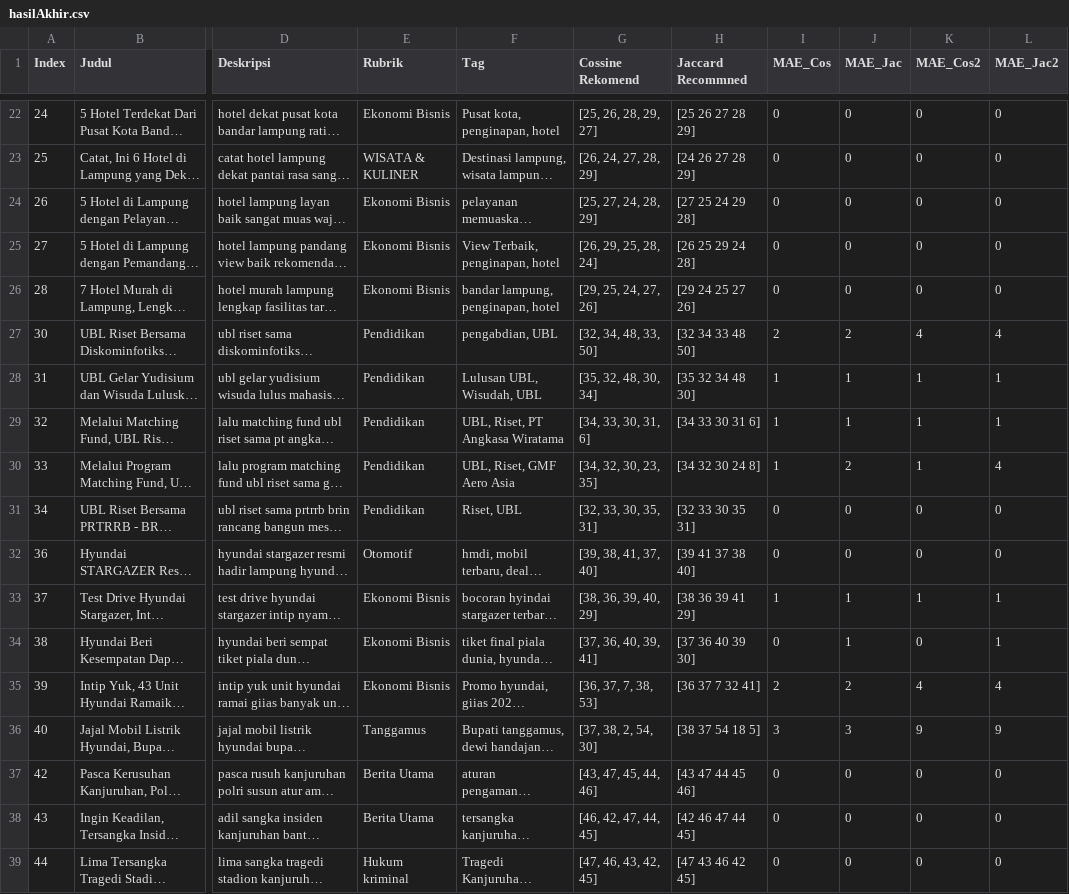
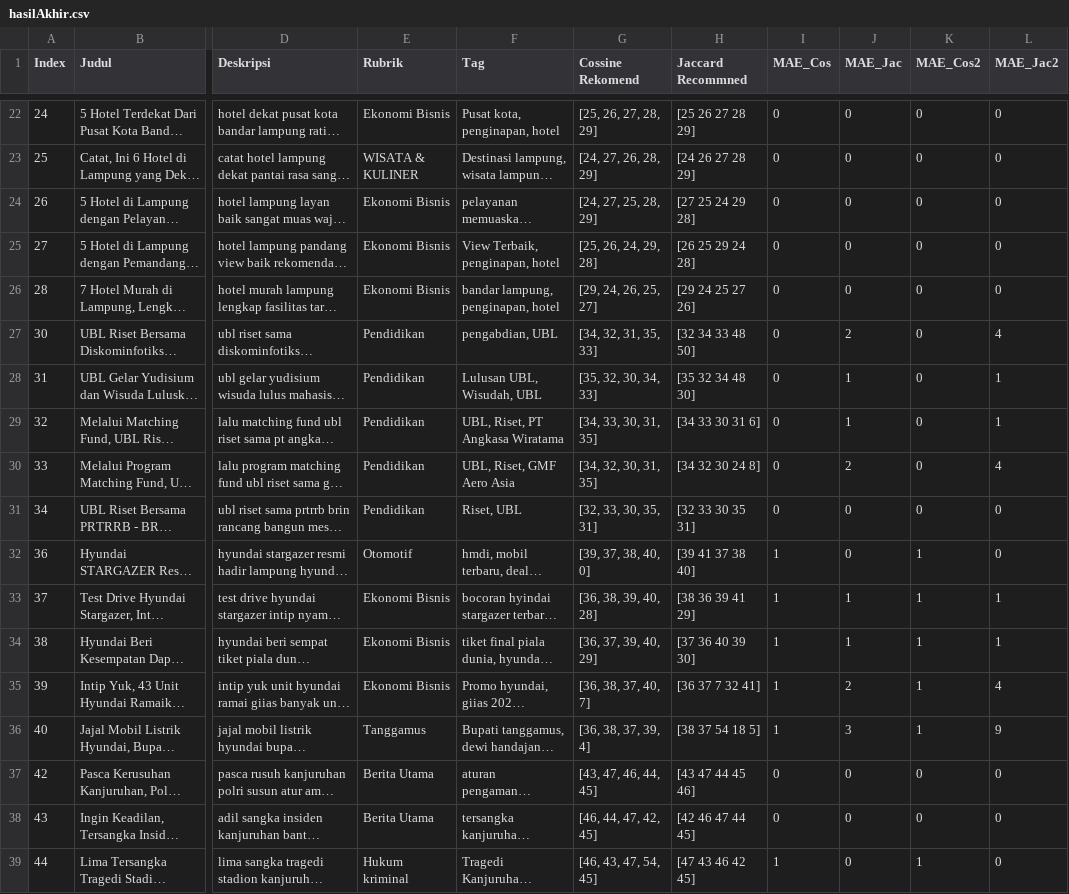
Before and after one commit to MeltingSnow21/Comparision-of-Jaccard-Similarity-and-Cosine-Similarity-for-Content-Based-Recommendation-Model, a CSV file: hasilAkhir.csv, drawn as a sheet; only a part is shown, gaps mark what is left out; long unchanged cells end in …; the diff covers the shown part only; the diff names each change by its address in the sheet, - before the commit and + after, or states it on an @@ line.

```diff
--- a/hasilAkhir.csv
+++ b/hasilAkhir.csv
-G22 (Cossine Rekomend): [25, 26, 28, 29, 27]
+G22 (Cossine Rekomend): [25, 26, 27, 28, 29]
-G23 (Cossine Rekomend): [26, 24, 27, 28, 29]
+G23 (Cossine Rekomend): [24, 27, 26, 28, 29]
-G24 (Cossine Rekomend): [25, 27, 24, 28, 29]
+G24 (Cossine Rekomend): [24, 27, 25, 28, 29]
-G25 (Cossine Rekomend): [26, 29, 25, 28, 24]
+G25 (Cossine Rekomend): [25, 26, 24, 29, 28]
-G26 (Cossine Rekomend): [29, 25, 24, 27, 26]
+G26 (Cossine Rekomend): [29, 24, 26, 25, 27]
-G27 (Cossine Rekomend): [32, 34, 48, 33, 50]
+G27 (Cossine Rekomend): [34, 32, 31, 35, 33]
-I27 (MAE_Cos): 2
+I27 (MAE_Cos): 0
-K27 (MAE_Cos2): 4
+K27 (MAE_Cos2): 0
-G28 (Cossine Rekomend): [35, 32, 48, 30, 34]
+G28 (Cossine Rekomend): [35, 32, 30, 34, 33]
-I28:I30 (MAE_Cos): 1
+I28:I30 (MAE_Cos): 0
-K28:K30 (MAE_Cos2): 1
+K28:K30 (MAE_Cos2): 0
-G29 (Cossine Rekomend): [34, 33, 30, 31, 6]
+G29 (Cossine Rekomend): [34, 33, 30, 31, 35]
-G30 (Cossine Rekomend): [34, 32, 30, 23, 35]
+G30 (Cossine Rekomend): [34, 32, 30, 31, 35]
-G32 (Cossine Rekomend): [39, 38, 41, 37, 40]
+G32 (Cossine Rekomend): [39, 37, 38, 40, 0]
-I32 (MAE_Cos): 0
+I32 (MAE_Cos): 1
-K32 (MAE_Cos2): 0
+K32 (MAE_Cos2): 1
-G33 (Cossine Rekomend): [38, 36, 39, 40, 29]
+G33 (Cossine Rekomend): [36, 38, 39, 40, 28]
-G34 (Cossine Rekomend): [37, 36, 40, 39, 41]
+G34 (Cossine Rekomend): [36, 37, 39, 40, 29]
-I34 (MAE_Cos): 0
+I34 (MAE_Cos): 1
-K34 (MAE_Cos2): 0
+K34 (MAE_Cos2): 1
-G35 (Cossine Rekomend): [36, 37, 7, 38, 53]
+G35 (Cossine Rekomend): [36, 38, 37, 40, 7]
-I35 (MAE_Cos): 2
+I35 (MAE_Cos): 1
-K35 (MAE_Cos2): 4
+K35 (MAE_Cos2): 1
-G36 (Cossine Rekomend): [37, 38, 2, 54, 30]
+G36 (Cossine Rekomend): [36, 38, 37, 39, 4]
-I36 (MAE_Cos): 3
+I36 (MAE_Cos): 1
-K36 (MAE_Cos2): 9
+K36 (MAE_Cos2): 1
-G37 (Cossine Rekomend): [43, 47, 45, 44, 46]
+G37 (Cossine Rekomend): [43, 47, 46, 44, 45]
-G38 (Cossine Rekomend): [46, 42, 47, 44, 45]
+G38 (Cossine Rekomend): [46, 44, 47, 42, 45]
-G39 (Cossine Rekomend): [47, 46, 43, 42, 45]
+G39 (Cossine Rekomend): [46, 43, 47, 54, 45]
-I39 (MAE_Cos): 0
+I39 (MAE_Cos): 1
-K39 (MAE_Cos2): 0
+K39 (MAE_Cos2): 1
```
Also changed, not shown: 70 edited cells elsewhere in this file, SiapPakai.csv, cosine_similarity.csv, 1 other file.
